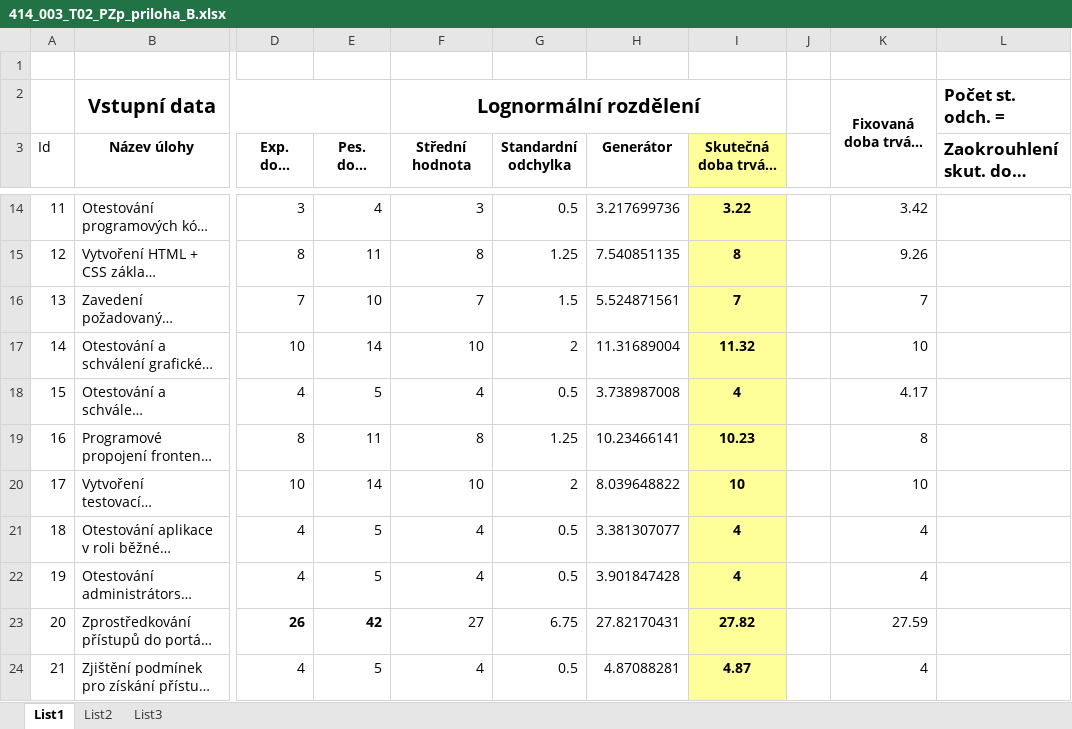
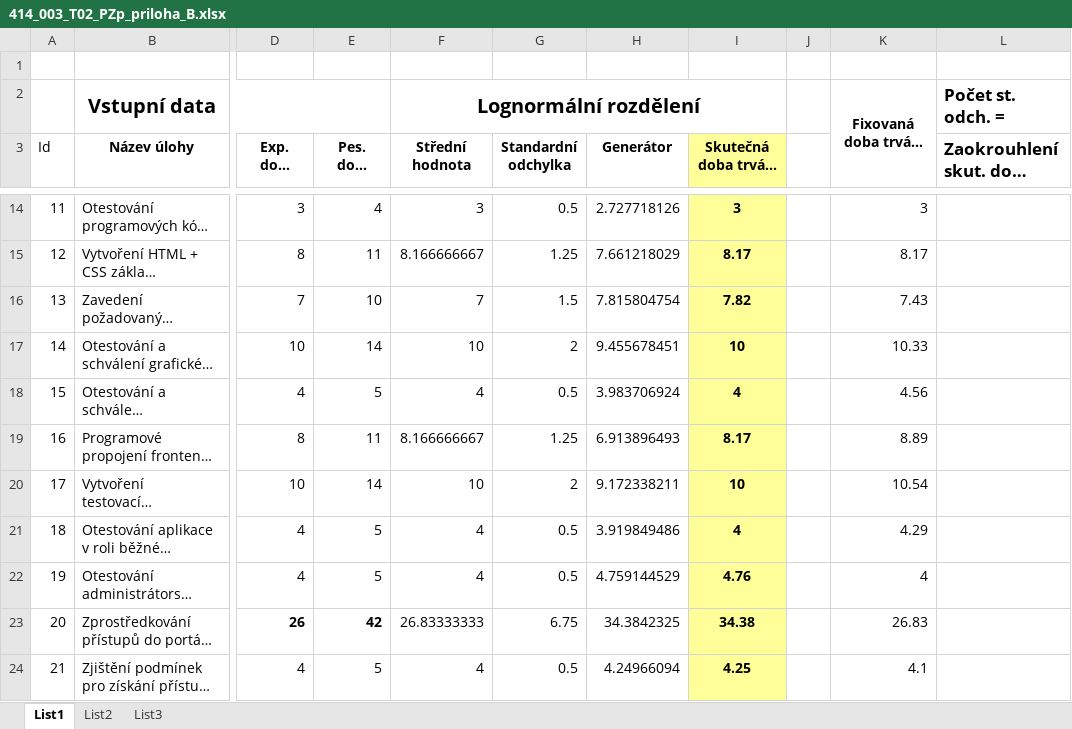
Before and after one commit to Hasatori/MS-Project-4IT414, an Excel workbook: 414_003_T02_PZp_priloha_B.xlsx, sheet List1, drawn as a sheet; only a part is shown, gaps mark what is left out; long unchanged cells end in …; values as stored, in another font and other column widths than the file's, no borders; the diff covers the shown part only; the diff names each change by its address in the sheet, - before the commit and + after, or states it on an @@ line.

Commit message:
Úprava podle generátoru skutečnosti a výpočet EVy

```diff
--- a/414_003_T02_PZp_priloha_B.xlsx (sheet List1)
+++ b/414_003_T02_PZp_priloha_B.xlsx (sheet List1)
-H14 (Generátor): 3.217699736
+H14 (Generátor): 2.727718126
-I14 (Skutečná doba trvání - PERT): 3.22
+I14 (Skutečná doba trvání - PERT): 3
-K14: 3.42
+K14: 3
-F15 (Střední hodnota): 8
+F15 (Střední hodnota): 8.166666667
-H15 (Generátor): 7.540851135
+H15 (Generátor): 7.661218029
-I15 (Skutečná doba trvání - PERT): 8
+I15 (Skutečná doba trvání - PERT): 8.17
-K15: 9.26
+K15: 8.17
-H16 (Generátor): 5.524871561
+H16 (Generátor): 7.815804754
-I16 (Skutečná doba trvání - PERT): 7
+I16 (Skutečná doba trvání - PERT): 7.82
-K16: 7
+K16: 7.43
-H17 (Generátor): 11.31689004
+H17 (Generátor): 9.455678451
-I17 (Skutečná doba trvání - PERT): 11.32
+I17 (Skutečná doba trvání - PERT): 10
-K17: 10
+K17: 10.33
-H18 (Generátor): 3.738987008
+H18 (Generátor): 3.983706924
-K18: 4.17
+K18: 4.56
-F19 (Střední hodnota): 8
+F19 (Střední hodnota): 8.166666667
-H19 (Generátor): 10.23466141
+H19 (Generátor): 6.913896493
-I19 (Skutečná doba trvání - PERT): 10.23
+I19 (Skutečná doba trvání - PERT): 8.17
-K19: 8
+K19: 8.89
-H20 (Generátor): 8.039648822
+H20 (Generátor): 9.172338211
-K20: 10
+K20: 10.54
-H21 (Generátor): 3.381307077
+H21 (Generátor): 3.919849486
-K21: 4
+K21: 4.29
-H22 (Generátor): 3.901847428
+H22 (Generátor): 4.759144529
-I22 (Skutečná doba trvání - PERT): 4
+I22 (Skutečná doba trvání - PERT): 4.76
-F23 (Střední hodnota): 27
+F23 (Střední hodnota): 26.83333333
-H23 (Generátor): 27.82170431
+H23 (Generátor): 34.3842325
-I23 (Skutečná doba trvání - PERT): 27.82
+I23 (Skutečná doba trvání - PERT): 34.38
-K23: 27.59
+K23: 26.83
-H24 (Generátor): 4.87088281
+H24 (Generátor): 4.24966094
-I24 (Skutečná doba trvání - PERT): 4.87
+I24 (Skutečná doba trvání - PERT): 4.25
-K24: 4
+K24: 4.1
```
Also changed, not shown: 146 edited cells elsewhere in this sheet, 1 other file.
